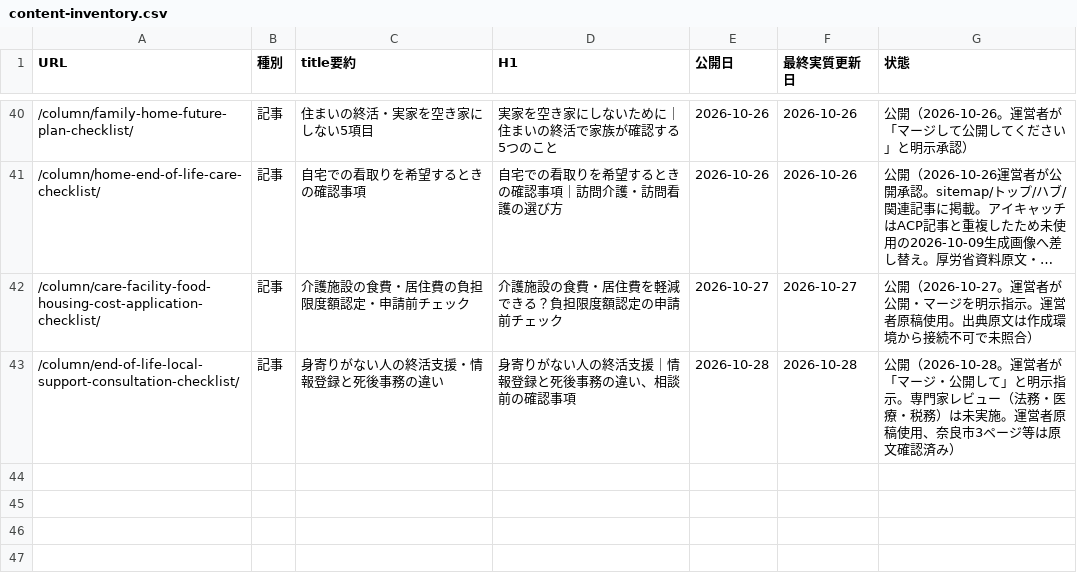
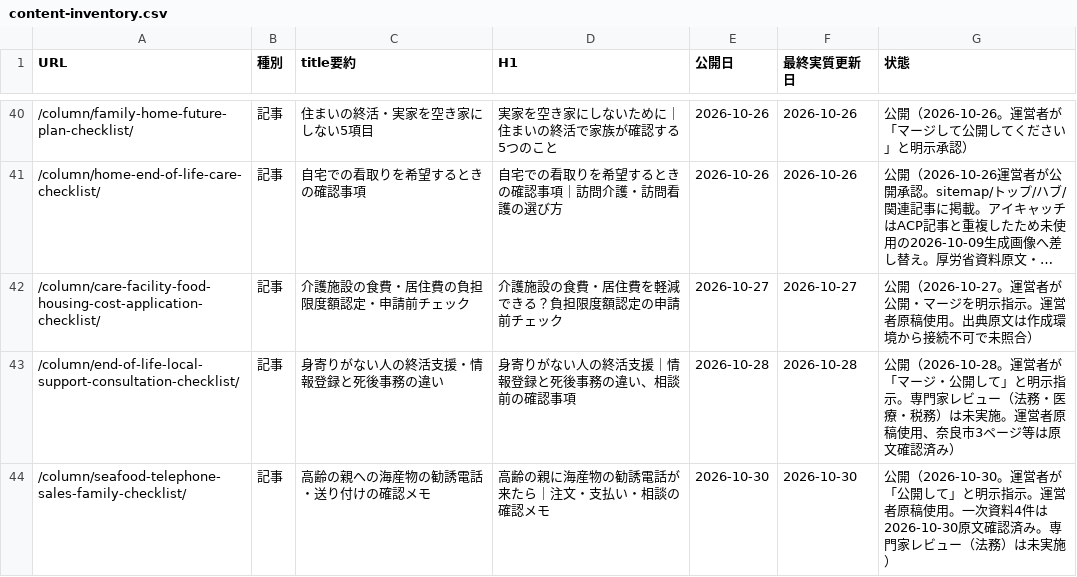
Before and after one commit to tfqys680-jpg/shukatsu-site, a CSV file: docs/seo/content-inventory.csv, drawn as a sheet; only a part is shown, gaps mark what is left out; long unchanged cells end in …; the diff names each change by its address in the sheet, - before the commit and + after, or states it on an @@ line.

```diff
--- a/docs/seo/content-inventory.csv
+++ b/docs/seo/content-inventory.csv
+row 44: /column/seafood-telephone-sales-family-checklist/ | 記事 | 高齢の親への海産物の勧誘電話・送り付けの確認メモ | 高齢の親に海産物の勧誘電話が来たら｜注文・支払い・相談の確認メモ | 2026-10-30 | 2026-10-30 | 公開（2026-10-30。運営者が「公開して」と明示指示。運営者原稿使用。一次資料4件は2026-10-30原文確認済み。専門家レビュー（法務）は未実施）
```
Also changed, not shown: docs/seo/editorial-calendar.csv, docs/seo/internal-link-map.csv, 12 other files.
